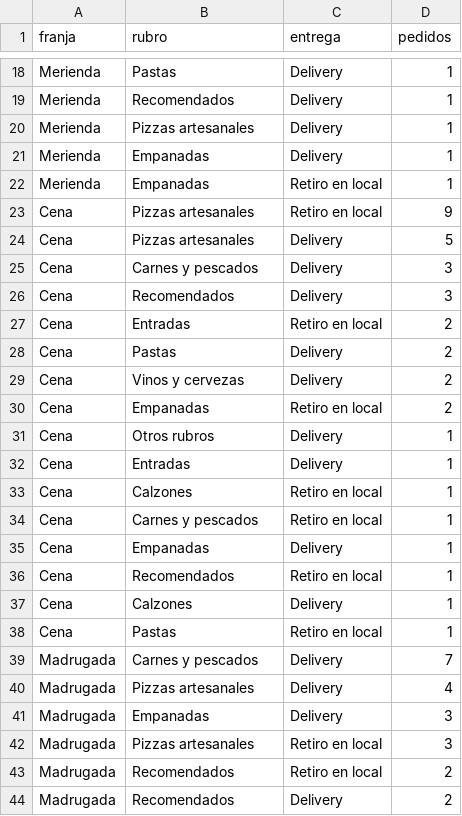
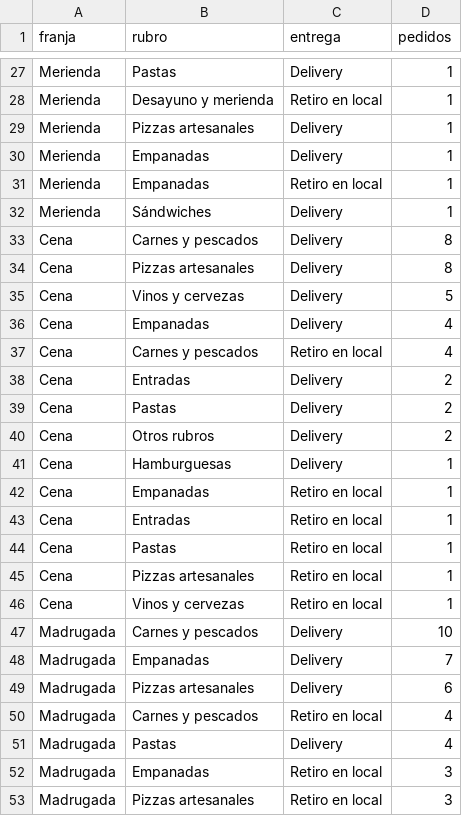
Before and after one commit to gianlugiannine/infovis, a CSV file: datos/2-rawgraphs-alluvial-franja-rubro-entrega.csv, drawn as a sheet; only a part is shown, gaps mark what is left out; removed rows and columns are numbered as before the commit, all else as after; the diff covers the shown part only; the diff names each change by its address in the sheet, - before the commit and + after, or states it on an @@ line.

```diff
--- a/datos/2-rawgraphs-alluvial-franja-rubro-entrega.csv
+++ b/datos/2-rawgraphs-alluvial-franja-rubro-entrega.csv
-B28 (rubro): Recomendados
+B28 (rubro): Desayuno y merienda
-C28 (entrega): Delivery
+C28 (entrega): Retiro en local
+row 32: Merienda | Sándwiches | Delivery | 1
-B33 (rubro): Pizzas artesanales
+B33 (rubro): Carnes y pescados
-C33 (entrega): Retiro en local
+C33 (entrega): Delivery
-D33 (pedidos): 9
+D33 (pedidos): 8
-D34 (pedidos): 5
+D34 (pedidos): 8
-B35 (rubro): Carnes y pescados
+B35 (rubro): Vinos y cervezas
-D35 (pedidos): 3
+D35 (pedidos): 5
-B36 (rubro): Recomendados
+B36 (rubro): Empanadas
-D36 (pedidos): 3
+D36 (pedidos): 4
+row 37: Cena | Carnes y pescados | Retiro en local | 4
-C38 (entrega): Retiro en local
+C38 (entrega): Delivery
-B40 (rubro): Vinos y cervezas
+B40 (rubro): Otros rubros
-row 30: Cena | Empanadas | Retiro en local | 2
-B41 (rubro): Otros rubros
+B41 (rubro): Hamburguesas
-row 32: Cena | Entradas | Delivery | 1
-row 33: Cena | Calzones | Retiro en local | 1
-B42 (rubro): Carnes y pescados
+B42 (rubro): Empanadas
-row 35: Cena | Empanadas | Delivery | 1
-B43 (rubro): Recomendados
+B43 (rubro): Entradas
-row 37: Cena | Calzones | Delivery | 1
+row 45: Cena | Pizzas artesanales | Retiro en local | 1
+row 46: Cena | Vinos y cervezas | Retiro en local | 1
+row 47: Madrugada | Carnes y pescados | Delivery | 10
-B48 (rubro): Carnes y pescados
+B48 (rubro): Empanadas
+row 49: Madrugada | Pizzas artesanales | Delivery | 6
+row 50: Madrugada | Carnes y pescados | Retiro en local | 4
-B51 (rubro): Pizzas artesanales
+B51 (rubro): Pastas
-C52 (entrega): Delivery
+C52 (entrega): Retiro en local
-row 43: Madrugada | Recomendados | Retiro en local | 2
-row 44: Madrugada | Recomendados | Delivery | 2
```
Also changed, not shown: 10 added rows, 4 removed rows and 23 edited cells elsewhere in this file, datos/4-tableau-demoras.csv, datos/carta.csv, 4 other files.
